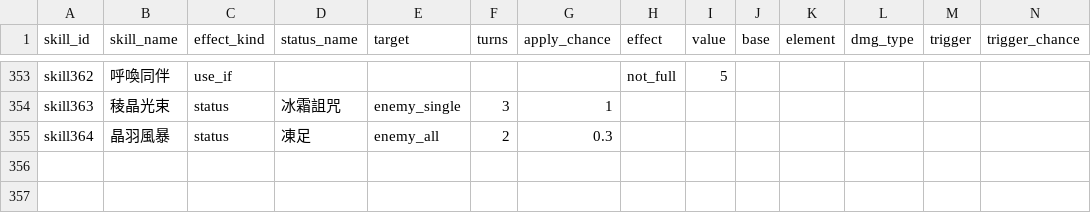
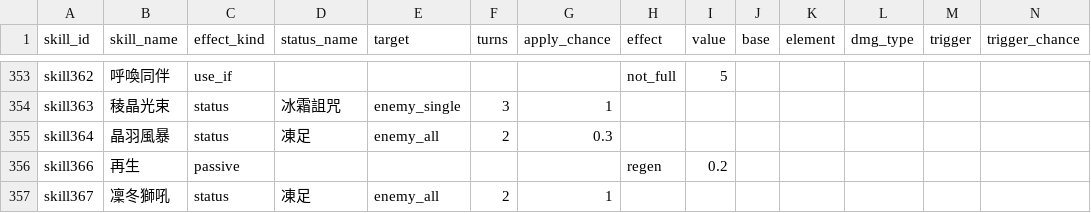
Before and after one commit to minruuwu/bigadventure, a CSV file: assets/data/skill_effect.csv, drawn as a sheet; only a part is shown, gaps mark what is left out; rows hold the shown columns only; the diff names each change by its address in the sheet, - before the commit and + after, or states it on an @@ line.

```diff
--- a/assets/data/skill_effect.csv
+++ b/assets/data/skill_effect.csv
+row 356: skill366 | 再生 | passive |  |  |  |  | regen | 0.2
+row 357: skill367 | 凜冬獅吼 | status | 凍足 | enemy_all | 2 | 1
```
Also changed, not shown: assets/data/monster_info.csv, assets/data/skill_info.csv, 5 other files.
